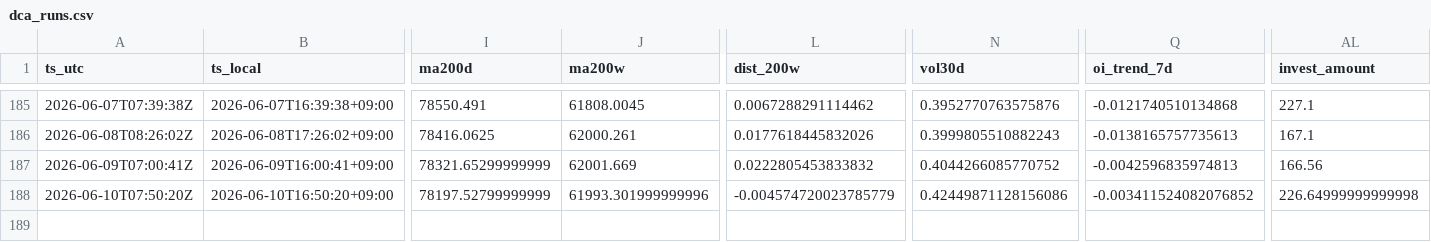
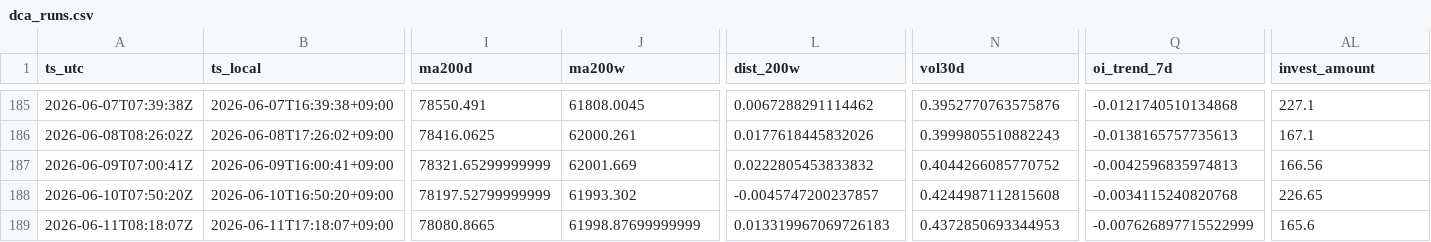
Before and after one commit to sunsiyuan/btc-dca-bot, a CSV file: logs/dca_runs.csv, drawn as a sheet; only a part is shown, gaps mark what is left out; rows hold the shown columns only; the diff names each change by its address in the sheet, - before the commit and + after, or states it on an @@ line.

Commit message:
chore: update daily DCA log

```diff
--- a/logs/dca_runs.csv
+++ b/logs/dca_runs.csv
-J188 (ma200w): 61993.301999999996
+J188 (ma200w): 61993.302
-L188 (dist_200w): -0.004574720023785779
+L188 (dist_200w): -0.0045747200237857
-N188 (vol30d): 0.42449871128156086
+N188 (vol30d): 0.4244987112815608
-Q188 (oi_trend_7d): -0.003411524082076852
+Q188 (oi_trend_7d): -0.0034115240820768
-AL188 (invest_amount): 226.64999999999998
+AL188 (invest_amount): 226.65
+row 189: 2026-06-11T08:18:07Z | 2026-06-11T17:18:07+09:00 | 78080.8665 | 61998.87699999999 | 0.013319967069726183 | 0.4372850693344953 | -0.007626897715522999 | 165.6
```
